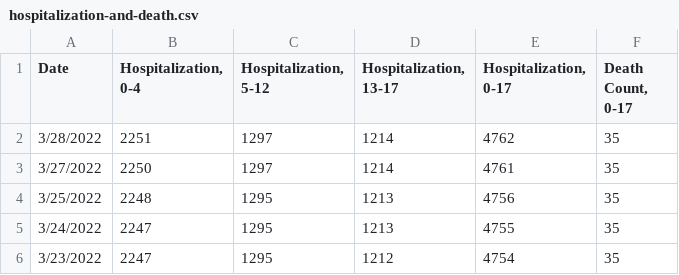
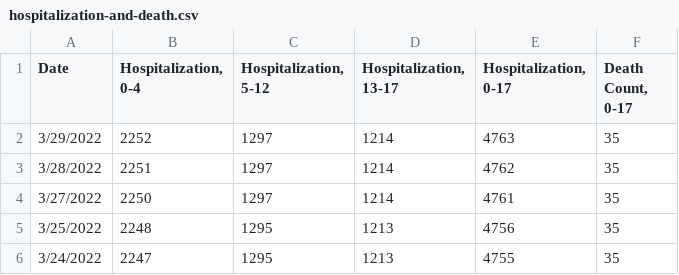
Before and after one commit to pressnyc/coronavirus-data, a CSV file: pressnyc/csv/hospitalization-and-death.csv, drawn as a sheet; only a part is shown; the shorter side is filled out with more unchanged rows; the diff names each change by its address in the sheet, - before the commit and + after, or states it on an @@ line.

```diff
--- a/pressnyc/csv/hospitalization-and-death.csv
+++ b/pressnyc/csv/hospitalization-and-death.csv
+row 2: 3/29/2022 | 2252 | 1297 | 1214 | 4763 | 35
```
Also changed, not shown: pressnyc/csv/hospitalization-and-death-daily.csv.
